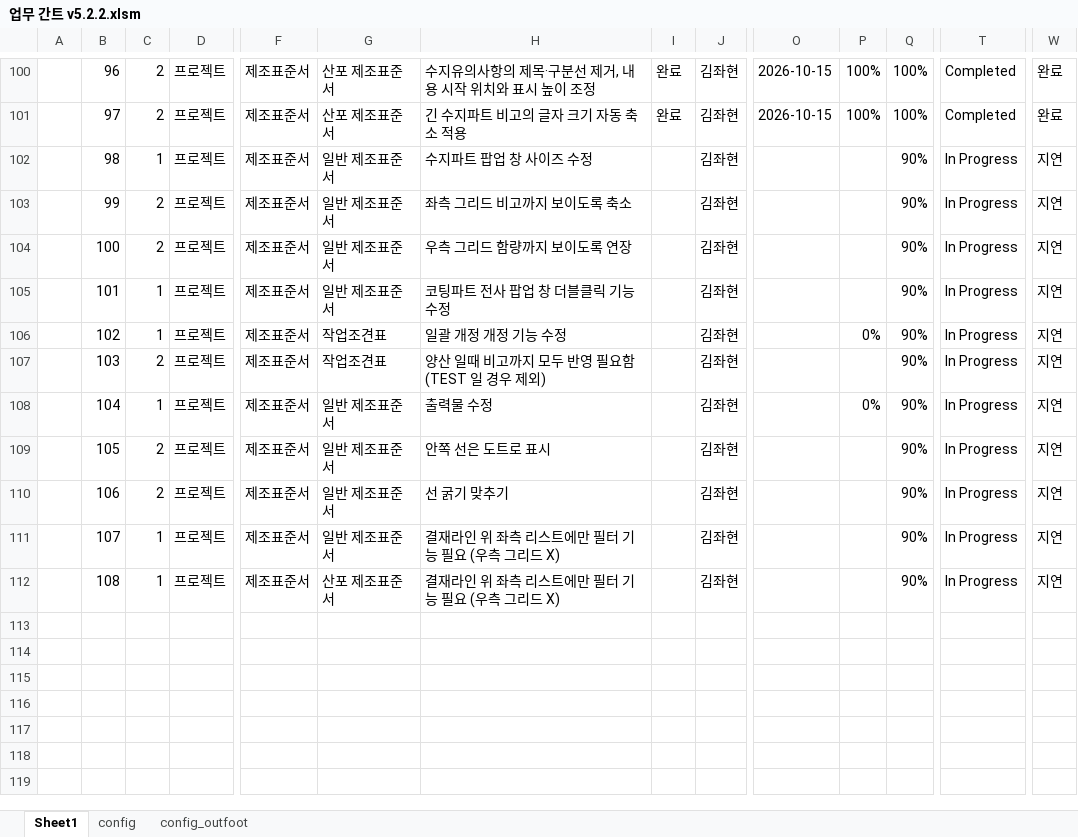
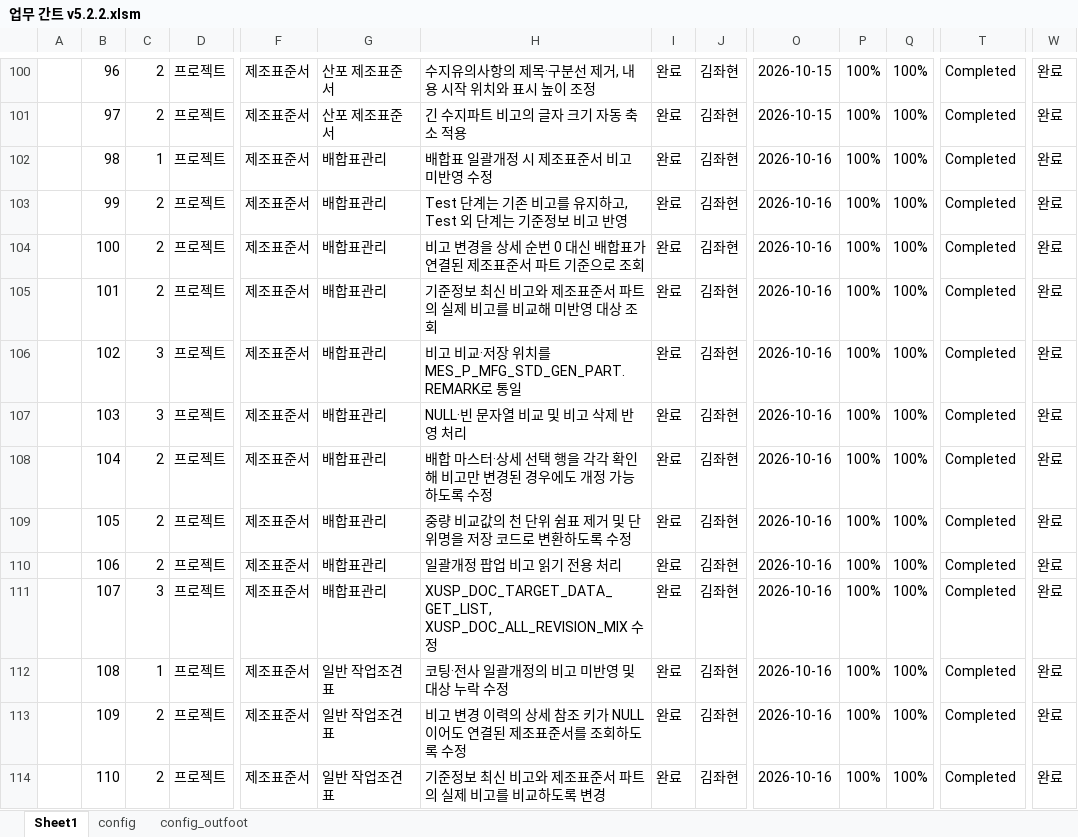
Before and after one commit to jwahyunkim/Excel-VBA---, an Excel workbook: workbooks/dev/업무 간트 v5.2.2.xlsm, sheet Sheet1, drawn as a sheet; only a part is shown, gaps mark what is left out; values as stored, in another font and other column widths than the file's, no cell formats; charts and pictures not drawn; rows hold the shown columns only; the diff covers the shown part only; the diff names each change by its address in the sheet, - before the commit and + after, or states it on an @@ line.

Commit message:
업무칸트 업데이트

```diff
--- a/workbooks/dev/업무 간트 v5.2.2.xlsm (sheet Sheet1)
+++ b/workbooks/dev/업무 간트 v5.2.2.xlsm (sheet Sheet1)
-G102:G105: 일반 제조표준서
+G102:G105: 배합표관리
-H102: 수지파트 팝업 창 사이즈 수정
+H102: 배합표 일괄개정 시 제조표준서 비고 미반영 수정
-I102:I112: (empty)
+I102:I112: 완료
-O102:O112: (empty)
+O102:O112: 2026-10-16
-P102:P105: (empty)
+P102:P105: 100%
-Q102:Q112: 90%
+Q102:Q112: 100%
-T102:T112: In Progress
+T102:T112: Completed
-W102:W112: 지연
+W102:W112: 완료
-H103: 좌측 그리드 비고까지 보이도록 축소
+H103: Test 단계는 기존 비고를 유지하고, Test 외 단계는 기준정보 비고 반영
-H104: 우측 그리드 함량까지 보이도록 연장
+H104: 비고 변경을 상세 순번 0 대신 배합표가 연결된 제조표준서 파트 기준으로 조회
-C105: 1
+C105: 2
-H105: 코팅파트 전사 팝업 창 더블클릭 기능 수정
+H105: 기준정보 최신 비고와 제조표준서 파트의 실제 비고를 비교해 미반영 대상 조회
-C106: 1
+C106: 3
-G106:G107: 작업조견표
+G106:G107: 배합표관리
-H106: 일괄 개정 개정 기능 수정
+H106: 비고 비교·저장 위치를 MES_P_MFG_STD_GEN_PART.REMARK로 통일
-P106: 0%
+P106: 100%
-C107: 2
+C107: 3
-H107: 양산 일때 비고까지 모두 반영 필요함(TEST 일 경우 제외)
+H107: NULL·빈 문자열 비교 및 비고 삭제 반영 처리
-P107: (empty)
+P107: 100%
-C108: 1
+C108: 2
-G108:G111: 일반 제조표준서
+G108:G111: 배합표관리
-H108: 출력물 수정
+H108: 배합 마스터·상세 선택 행을 각각 확인해 비고만 변경된 경우에도 개정 가능하도록 수정
-P108: 0%
+P108: 100%
-H109: 안쪽 선은 도트로 표시
+H109: 중량 비교값의 천 단위 쉼표 제거 및 단위명을 저장 코드로 변환하도록 수정
-P109:P112: (empty)
+P109:P112: 100%
-H110: 선 굵기 맞추기
+H110: 일괄개정 팝업 비고 읽기 전용 처리
-C111: 1
+C111: 3
-H111: 결재라인 위 좌측 리스트에만 필터 기능 필요 (우측 그리드 X)
+H111: XUSP_DOC_TARGET_DATA_GET_LIST, XUSP_DOC_ALL_REVISION_MIX 수정
-G112: 산포 제조표준서
+G112: 일반 작업조견표
-H112: 결재라인 위 좌측 리스트에만 필터 기능 필요 (우측 그리드 X)
+H112: 코팅·전사 일괄개정의 비고 미반영 및 대상 누락 수정
+row 113:  | 109 | 2 | 프로젝트 | 제조표준서 | 일반 작업조견표 | 비고 변경 이력의 상세 참조 키가 NULL이어도 연결된 제조표준서를 조회하도록 수정 | 완료 | 김좌현 | 2026-10-16 | 100% | 100% | Completed | 완료
+row 114:  | 110 | 2 | 프로젝트 | 제조표준서 | 일반 작업조견표 | 기준정보 최신 비고와 제조표준서 파트의 실제 비고를 비교하도록 변경 | 완료 | 김좌현 | 2026-10-16 | 100% | 100% | Completed | 완료
```
Also changed, not shown: 26 added rows elsewhere in this sheet, sheet config_outfoot, cell formats, hidden cells, charts or pictures.
